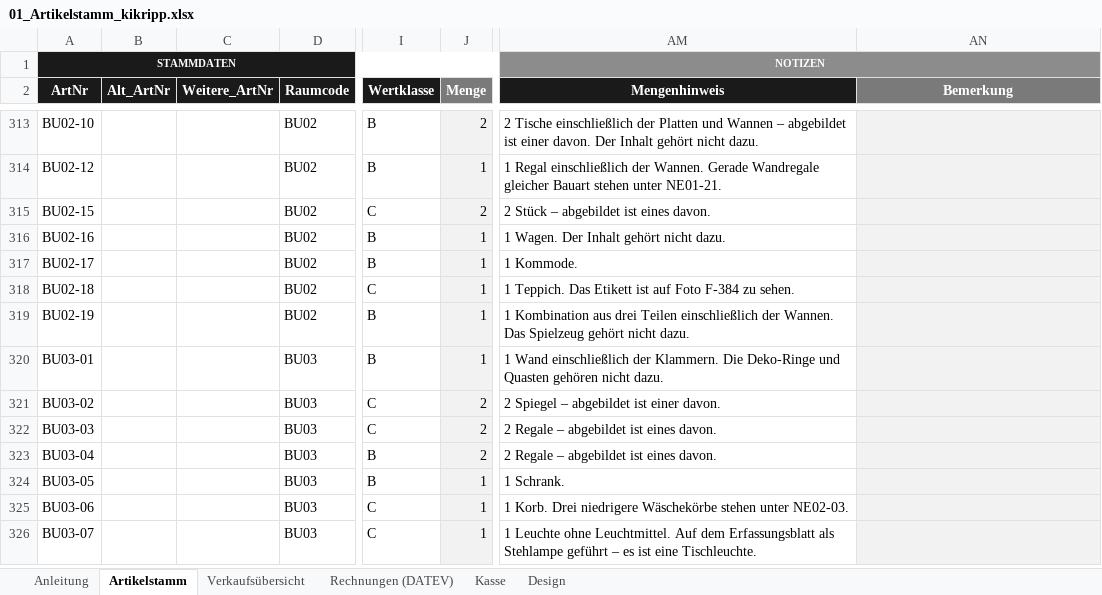
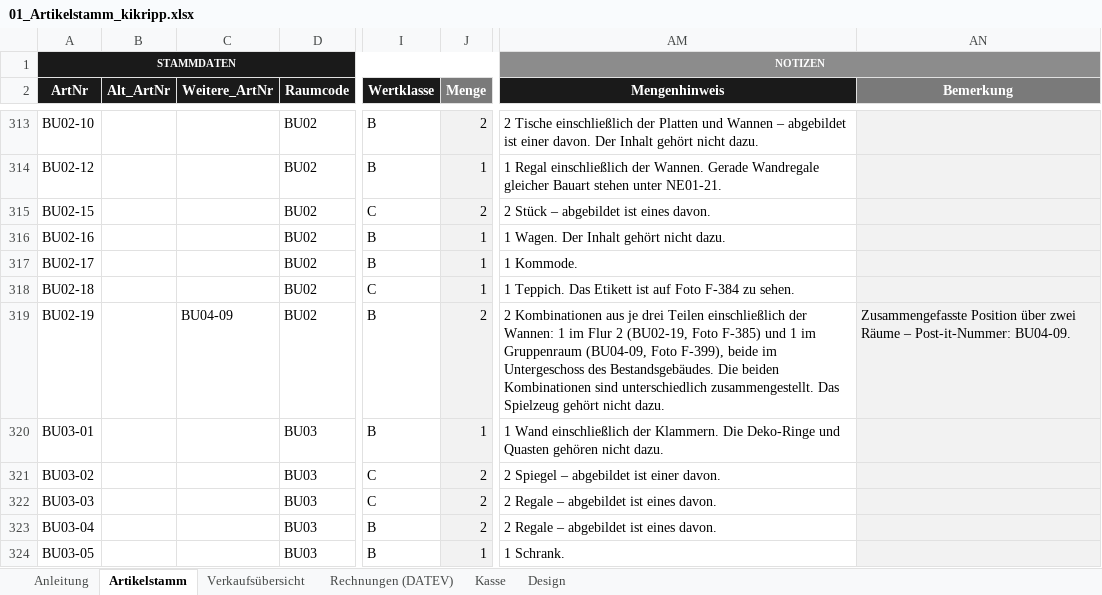
Before and after one commit to jenny9876781/Ablage-, an Excel workbook: ausgabe/01_Artikelstamm_kikripp.xlsx, sheet Artikelstamm, drawn as a sheet; only a part is shown, gaps mark what is left out; the shorter side is filled out with more unchanged rows; values as stored, in another font and other column widths than the file's, no borders; conditional formats not drawn; the diff covers the shown part only; the diff names each change by its address in the sheet, - before the commit and + after, or states it on an @@ line.

```diff
--- a/ausgabe/01_Artikelstamm_kikripp.xlsx (sheet Artikelstamm)
+++ b/ausgabe/01_Artikelstamm_kikripp.xlsx (sheet Artikelstamm)
-C319 (Weitere_ArtNr): (empty)
+C319 (Weitere_ArtNr): BU04-09
-J319 (Menge): 1
+J319 (Menge): 2
-AM319 (Mengenhinweis): 1 Kombination aus drei Teilen einschließlich der Wannen. Das Spielzeug…
+AM319 (Mengenhinweis): 2 Kombinationen aus je drei Teilen einschließlich der Wannen: 1 im Flur 2 (BU02-19, Foto F-385) und 1 im Gruppenraum (BU04-09, Foto F-399), beide im Untergeschoss des Bestandsgebäudes. Die beiden Kombinationen sind unterschiedlich zusammengestellt. Das Spielzeug…
-AN319 (Bemerkung): (empty)
+AN319 (Bemerkung): Zusammengefasste Position über zwei Räume – Post-it-Nummer: BU04-09.
```
Also changed, not shown: 8 added rows and 13 edited cells elsewhere in this sheet, sheet Verkaufsübersicht, ausgabe/T3_Erfassungsliste.xlsx, 21 other files.
